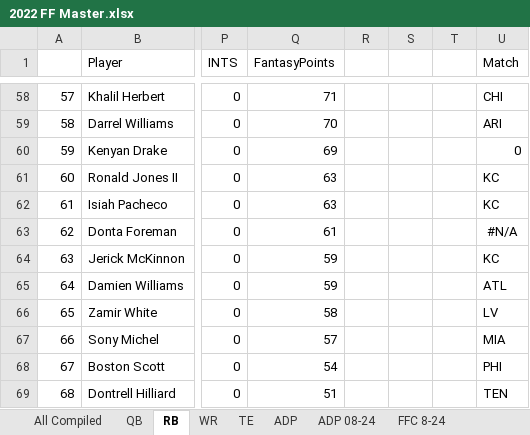
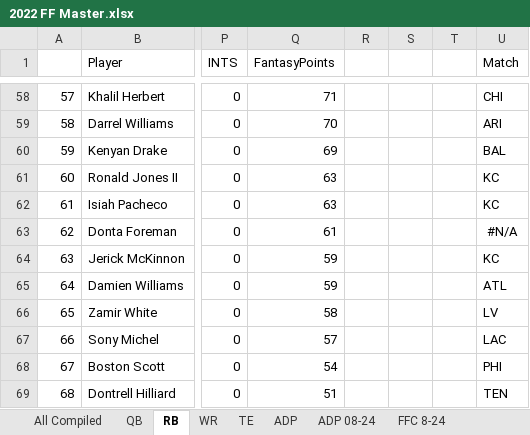
Before and after one commit to f22tank/fantasy_football_data, an Excel workbook: 2022 FF Master.xlsx, sheet RB, drawn as a sheet; only a part is shown, gaps mark what is left out; values as stored, in another font and other column widths than the file's, no borders; conditional formats not drawn; the diff covers the shown part only; the diff names each change by its address in the sheet, - before the commit and + after, or states it on an @@ line.

```diff
--- a/2022 FF Master.xlsx (sheet RB)
+++ b/2022 FF Master.xlsx (sheet RB)
-U60 (Match): 0
+U60 (Match): BAL
-U67 (Match): MIA
+U67 (Match): LAC
```
Also changed, not shown: 15 edited cells and cell formats elsewhere in this sheet, sheet ADP 08-24, sheet ESPN 8-29, sheet ADP, sheet WR, sheet QB, sheet TE, other sheet tabs, formulas that keep their value, 1 other file.
